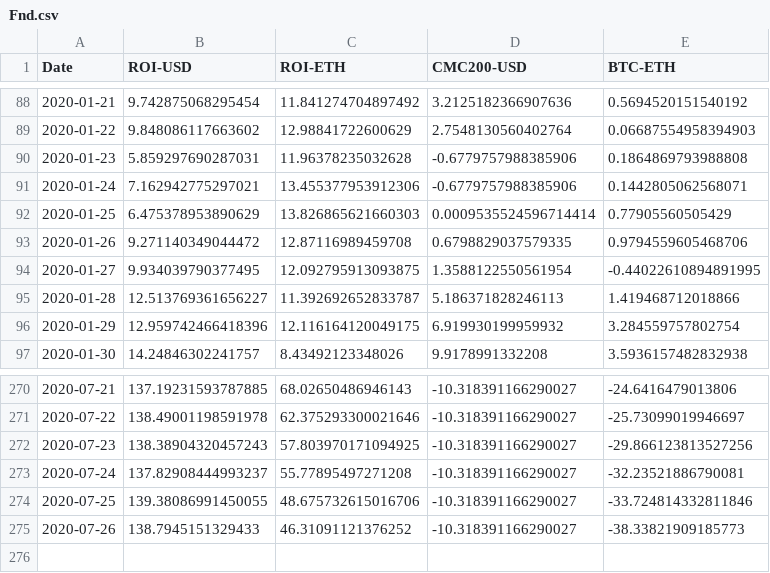
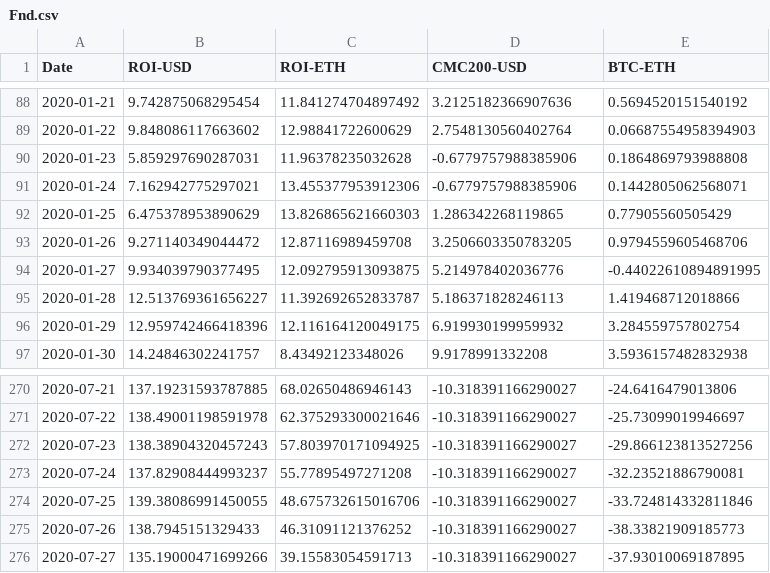
Before and after one commit to Insula-Crypto/funds_roi_graphs, a CSV file: Fnd.csv, drawn as a sheet; only a part is shown, gaps mark what is left out.

```diff
--- a/Fnd.csv
+++ b/Fnd.csv
@@ -91,5 +91,5 @@ Date,ROI-USD,ROI-ETH,CMC200-USD,BTC-ETH
 2020-01-24,7.162942775297021,13.455377953912306,-0.6779757988385906,0.1442805062568071
-2020-01-25,6.475378953890629,13.826865621660303,0.0009535524596714414,0.77905560505429
-2020-01-26,9.271140349044472,12.87116989459708,0.6798829037579335,0.9794559605468706
-2020-01-27,9.934039790377495,12.092795913093875,1.3588122550561954,-0.44022610894891995
+2020-01-25,6.475378953890629,13.826865621660303,1.286342268119865,0.77905560505429
+2020-01-26,9.271140349044472,12.87116989459708,3.2506603350783205,0.9794559605468706
+2020-01-27,9.934039790377495,12.092795913093875,5.214978402036776,-0.44022610894891995
 2020-01-28,12.513769361656227,11.392692652833787,5.186371828246113,1.419468712018866
@@ -275 +275,2 @@ Date,ROI-USD,ROI-ETH,CMC200-USD,BTC-ETH
 2020-07-26,138.7945151329433,46.31091121376252,-10.318391166290027,-38.33821909185773
+2020-07-27,135.19000471699266,39.15583054591713,-10.318391166290027,-37.93010069187895
```
Also changed, not shown: Anastasia.csv, Malta.csv, 1 other file.
